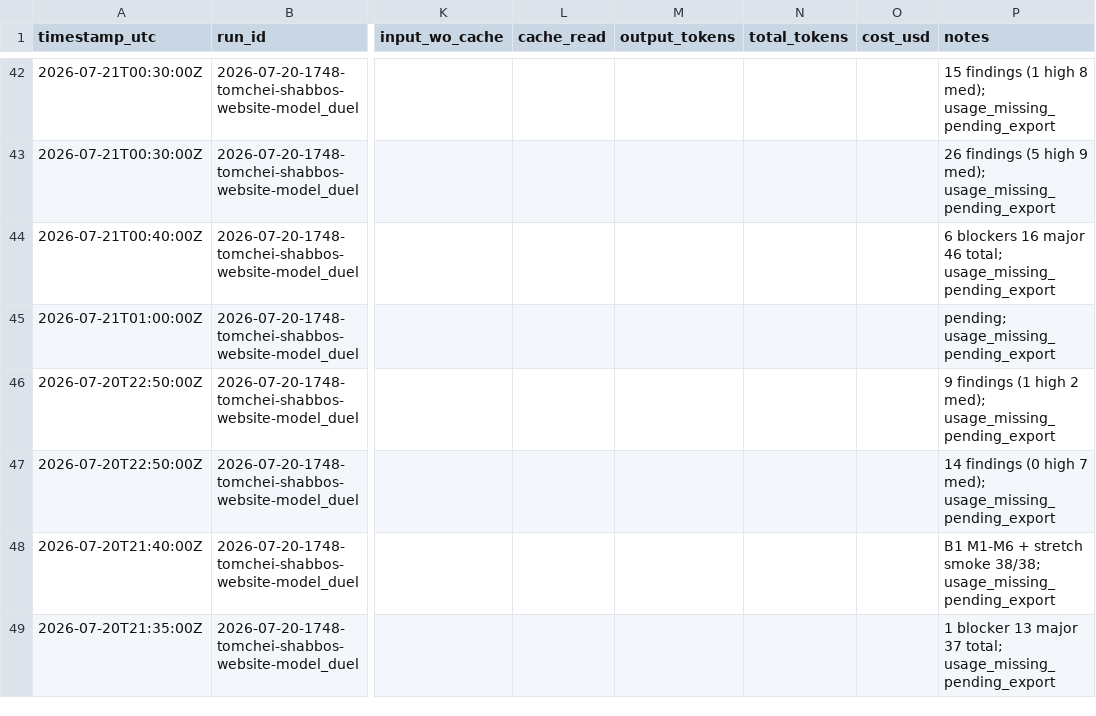
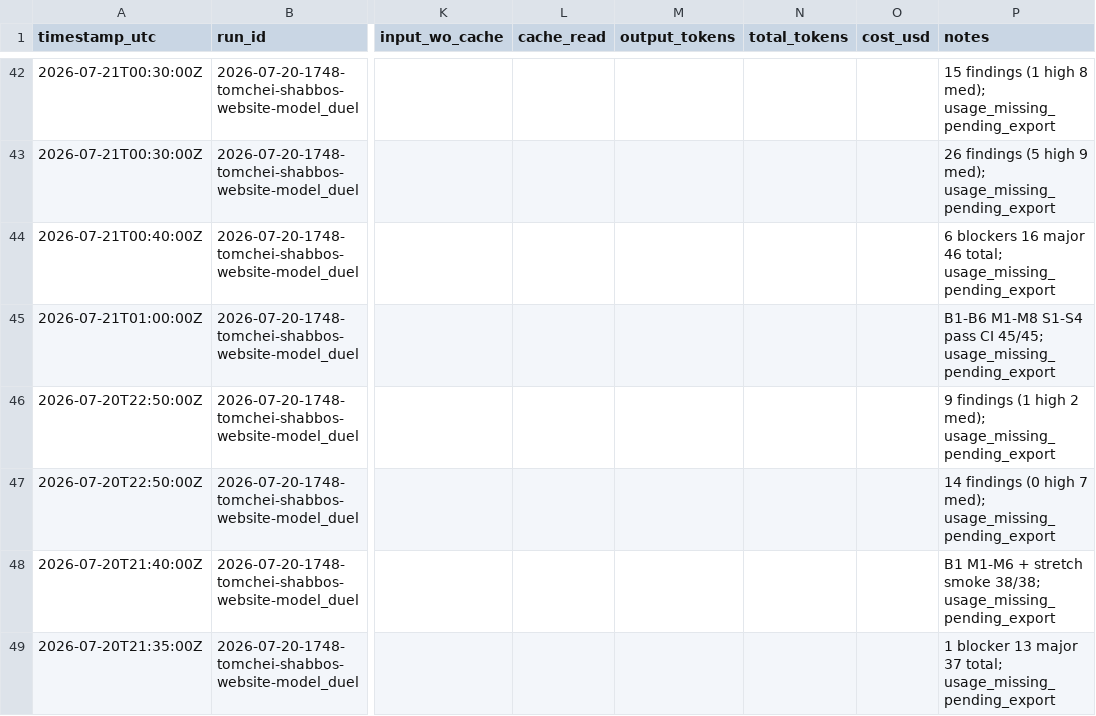
Before and after one commit to mennyg19-cmyk/master-model-duel, a CSV file: runs/2026-07-20-1748-tomchei-shabbos-website-model_duel/results/COST-LEDGER.csv, drawn as a sheet; only a part is shown, gaps mark what is left out; the diff names each change by its address in the sheet, - before the commit and + after, or states it on an @@ line.

Commit message:
Gate arm-02 P6; spawn P7 build.
Fix pass resolved B1-B6 and priority majors with S1-S4 pass. Test 4 9.0/20 (total 38.0).

```diff
--- a/runs/2026-07-20-1748-tomchei-shabbos-website-model_duel/results/COST-LEDGER.csv
+++ b/runs/2026-07-20-1748-tomchei-shabbos-website-model_duel/results/COST-LEDGER.csv
-P45 (notes): pending; usage_missing_pending_export
+P45 (notes): B1-B6 M1-M8 S1-S4 pass CI 45/45; usage_missing_pending_export
```
Also changed, not shown: 35 other files.
